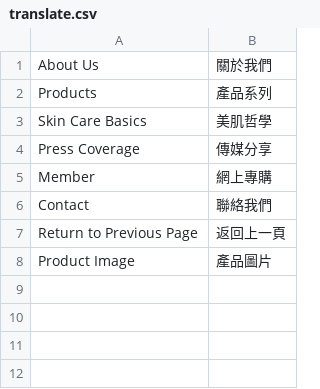
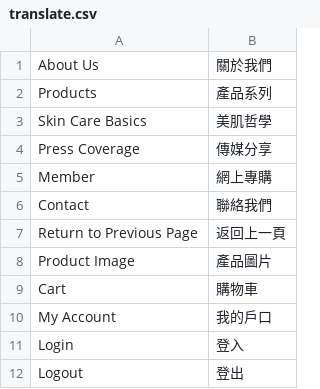
Before and after one commit to aaoo-tech/RenGuangDo, a CSV file: app/design/frontend/default/parfijure/locale/zh_HK/translate.csv, drawn as a sheet; the diff names each change by its address in the sheet, - before the commit and + after, or states it on an @@ line.

```diff
--- a/app/design/frontend/default/parfijure/locale/zh_HK/translate.csv
+++ b/app/design/frontend/default/parfijure/locale/zh_HK/translate.csv
+row 9: Cart | 購物車
+row 10: My Account | 我的戶口
+row 11: Login | 登入
+row 12: Logout | 登出
```
Also changed, not shown: 5 other files.
